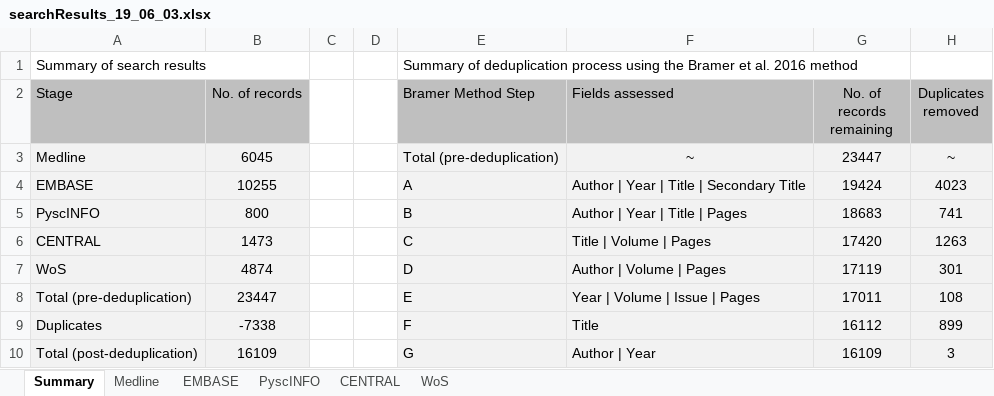
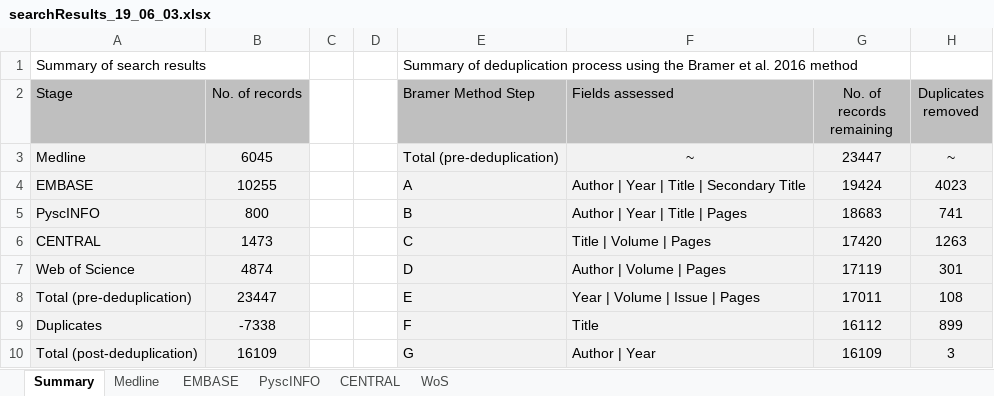
Before and after one commit to mcguinlu/thesis, an Excel workbook: data/sys-rev/searchResults_19_06_03.xlsx, sheet Summary, drawn as a sheet; values as stored, in another font and other column widths than the file's, no borders; the diff names each change by its address in the sheet, - before the commit and + after, or states it on an @@ line.

```diff
--- a/data/sys-rev/searchResults_19_06_03.xlsx (sheet Summary)
+++ b/data/sys-rev/searchResults_19_06_03.xlsx (sheet Summary)
-A7 (Stage): WoS
+A7 (Stage): Web of Science
```
Also changed, not shown: 28 other files.
